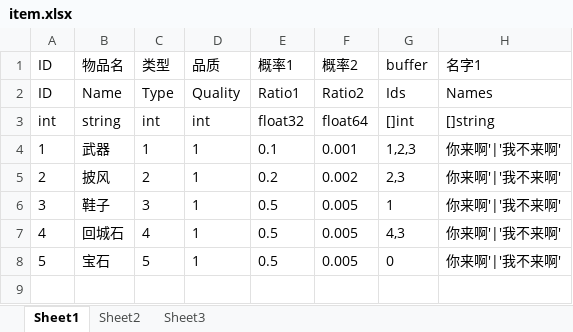
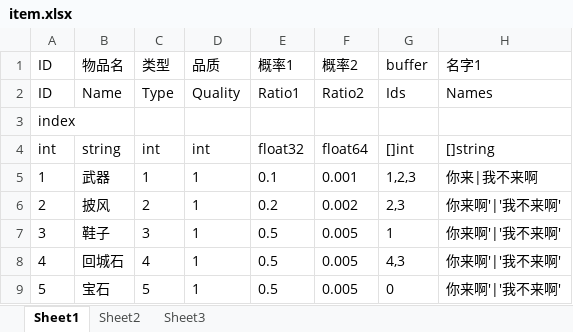
Before and after one commit to mx5566/server, an Excel workbook: release/table/item.xlsx, sheet Sheet1, drawn as a sheet; values as stored, in another font and other column widths than the file's, no borders; addresses are those after the commit; the diff names each change by its address in the sheet, - before the commit and + after, or states it on an @@ line.

```diff
--- a/release/table/item.xlsx (sheet Sheet1)
+++ b/release/table/item.xlsx (sheet Sheet1)
+row 3: index
-H5: 你来啊'|'我不来啊'
+H5: 你来|我不来啊
```
Also changed, not shown: release/table/equip.xlsx, 12 other files.
